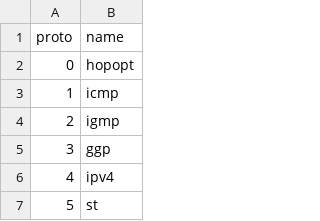
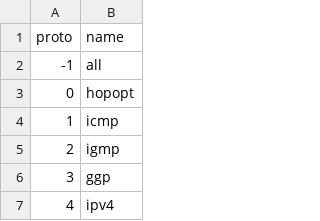
Before and after one commit to illumio-shield/illumio-splunk-ta, a CSV file: TA-Illumio/lookups/protocol_numbers.csv, drawn as a sheet; only a part is shown; the shorter side is filled out with more unchanged rows.

Commit message:
add mapping for special value of -1

```diff
--- a/TA-Illumio/lookups/protocol_numbers.csv
+++ b/TA-Illumio/lookups/protocol_numbers.csv
@@ -1,2 +1,3 @@
 proto,name
+-1,all
 0,hopopt
```
